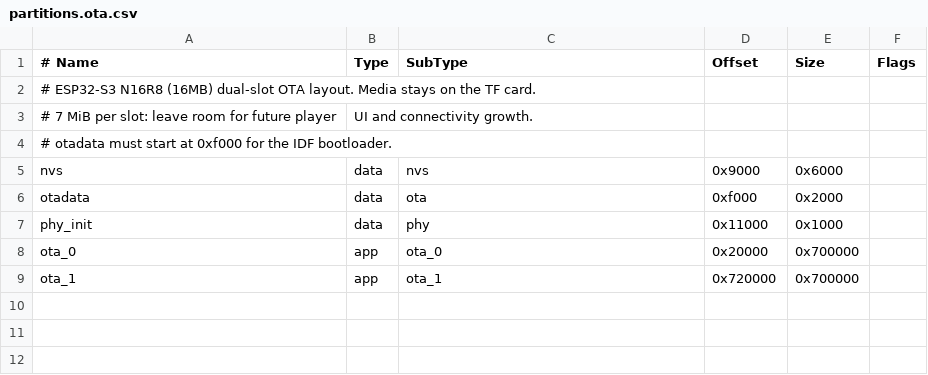
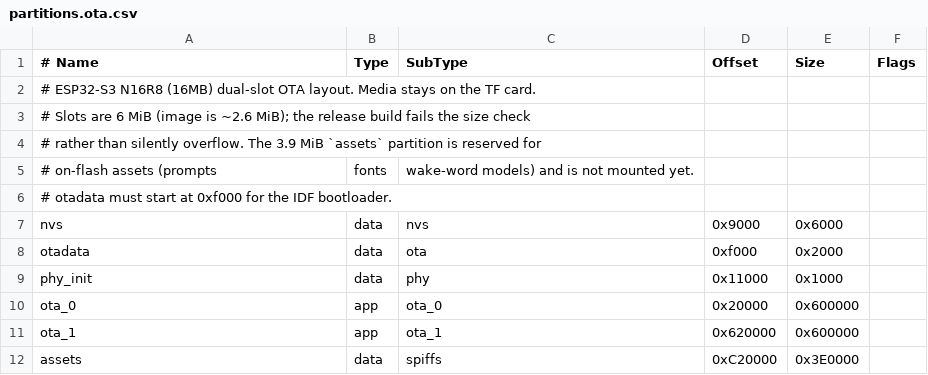
Before and after one commit to undefineded/esp-story, a CSV file: partitions.ota.csv, drawn as a sheet.

```diff
--- a/partitions.ota.csv
+++ b/partitions.ota.csv
@@ -2,3 +2,5 @@
 # ESP32-S3 N16R8 (16MB) dual-slot OTA layout. Media stays on the TF card.
-# 7 MiB per slot: leave room for future player, UI and connectivity growth.
+# Slots are 6 MiB (image is ~2.6 MiB); the release build fails the size check
+# rather than silently overflow. The 3.9 MiB `assets` partition is reserved for
+# on-flash assets (prompts, fonts, wake-word models) and is not mounted yet.
 # otadata must start at 0xf000 for the IDF bootloader.
@@ -7,3 +9,4 @@ otadata,  data, ota,     0xf000,  0x2000,
 phy_init, data, phy,     0x11000, 0x1000,
-ota_0,    app,  ota_0,   0x20000, 0x700000,
-ota_1,    app,  ota_1,   0x720000, 0x700000,
+ota_0,    app,  ota_0,   0x20000, 0x600000,
+ota_1,    app,  ota_1,   0x620000, 0x600000,
+assets,   data, spiffs,  0xC20000, 0x3E0000,
```
Also changed, not shown: 2 other files.
